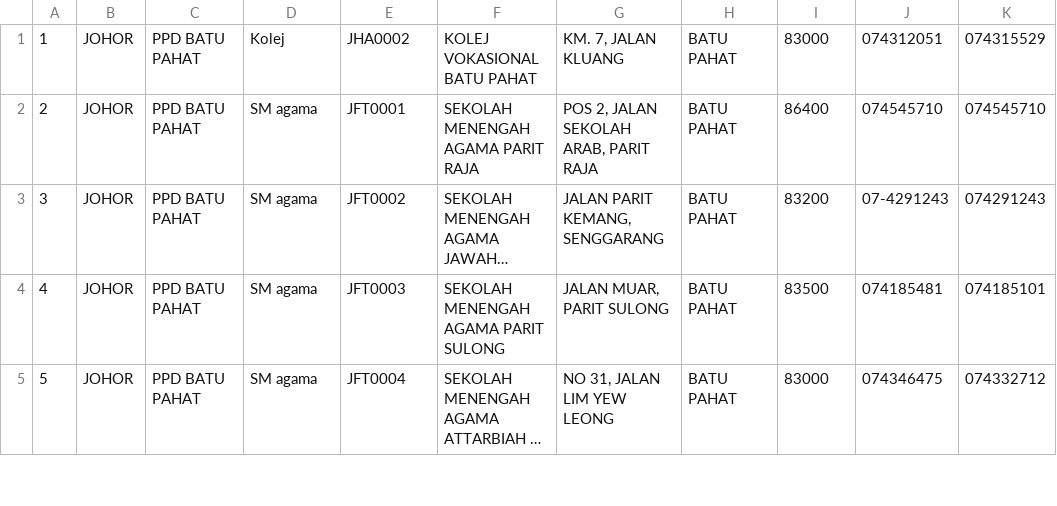
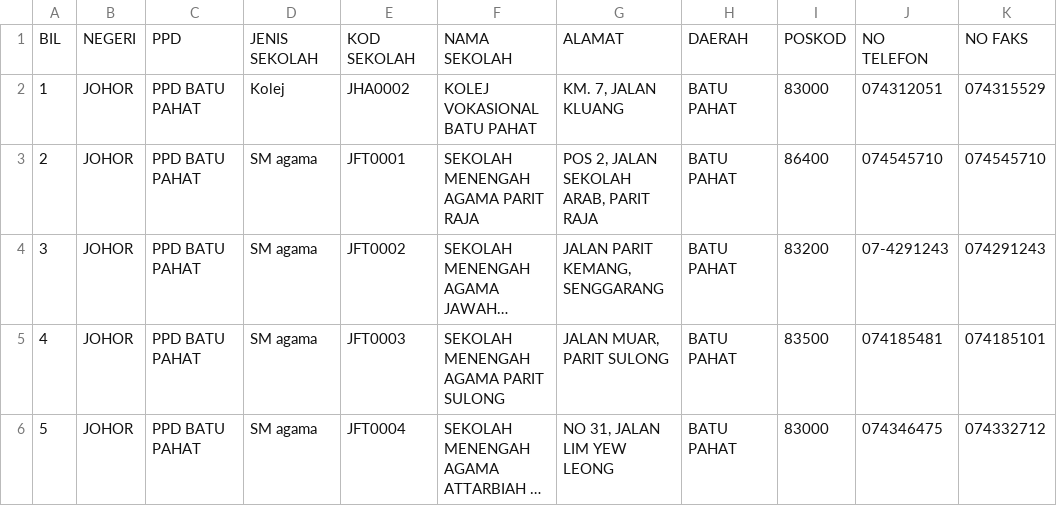
Before and after one commit to amree/gomen-data, a CSV file: school_list/output/JohorM.csv, drawn as a sheet; only a part is shown; long unchanged cells end in …; the diff names each change by its address in the sheet, - before the commit and + after, or states it on an @@ line.

```diff
--- a/school_list/output/JohorM.csv
+++ b/school_list/output/JohorM.csv
+row 1: BIL | NEGERI | PPD | JENIS SEKOLAH | KOD SEKOLAH | NAMA SEKOLAH | ALAMAT | DAERAH | POSKOD | NO TELEFON | NO FAKS
```
Also changed, not shown: school_list/output/JohorR.csv, school_list/output/KedahM.csv, 33 other files.
